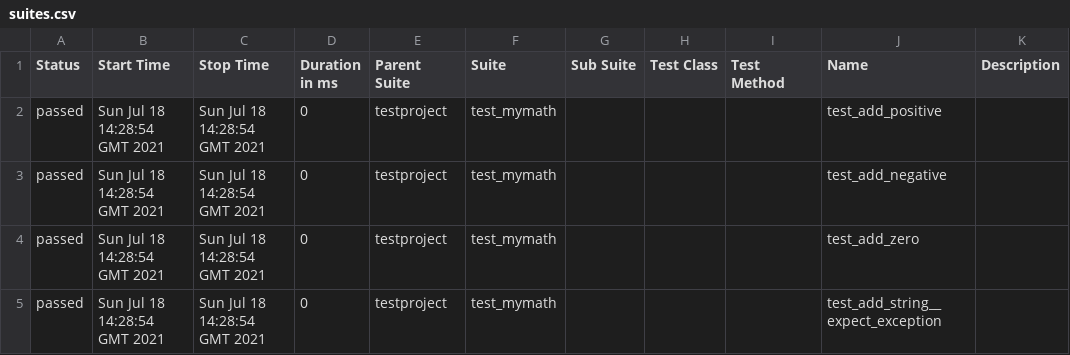
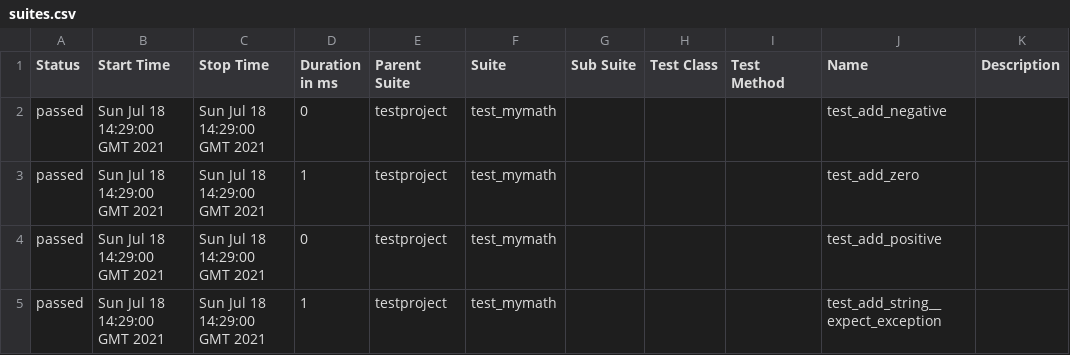
Before and after one commit to samsepi0l-2/selenium-py-peldatar, a CSV file: 40/data/suites.csv, drawn as a sheet.

```diff
--- a/40/data/suites.csv
+++ b/40/data/suites.csv
@@ -1,5 +1,5 @@
 "Status","Start Time","Stop Time","Duration in ms","Parent Suite","Suite","Sub Suite","Test Class","Test Method","Name","Description"
-"passed","Sun Jul 18 14:28:54 GMT 2021","Sun Jul 18 14:28:54 GMT 2021","0","testproject","test_mymath","","","","test_add_positive",""
-"passed","Sun Jul 18 14:28:54 GMT 2021","Sun Jul 18 14:28:54 GMT 2021","0","testproject","test_mymath","","","","test_add_negative",""
-"passed","Sun Jul 18 14:28:54 GMT 2021","Sun Jul 18 14:28:54 GMT 2021","0","testproject","test_mymath","","","","test_add_zero",""
-"passed","Sun Jul 18 14:28:54 GMT 2021","Sun Jul 18 14:28:54 GMT 2021","0","testproject","test_mymath","","","","test_add_string__expect_exception",""
+"passed","Sun Jul 18 14:29:00 GMT 2021","Sun Jul 18 14:29:00 GMT 2021","0","testproject","test_mymath","","","","test_add_negative",""
+"passed","Sun Jul 18 14:29:00 GMT 2021","Sun Jul 18 14:29:00 GMT 2021","1","testproject","test_mymath","","","","test_add_zero",""
+"passed","Sun Jul 18 14:29:00 GMT 2021","Sun Jul 18 14:29:00 GMT 2021","0","testproject","test_mymath","","","","test_add_positive",""
+"passed","Sun Jul 18 14:29:00 GMT 2021","Sun Jul 18 14:29:00 GMT 2021","1","testproject","test_mymath","","","","test_add_string__expect_exception",""
```
Also changed, not shown: 16 other files.
